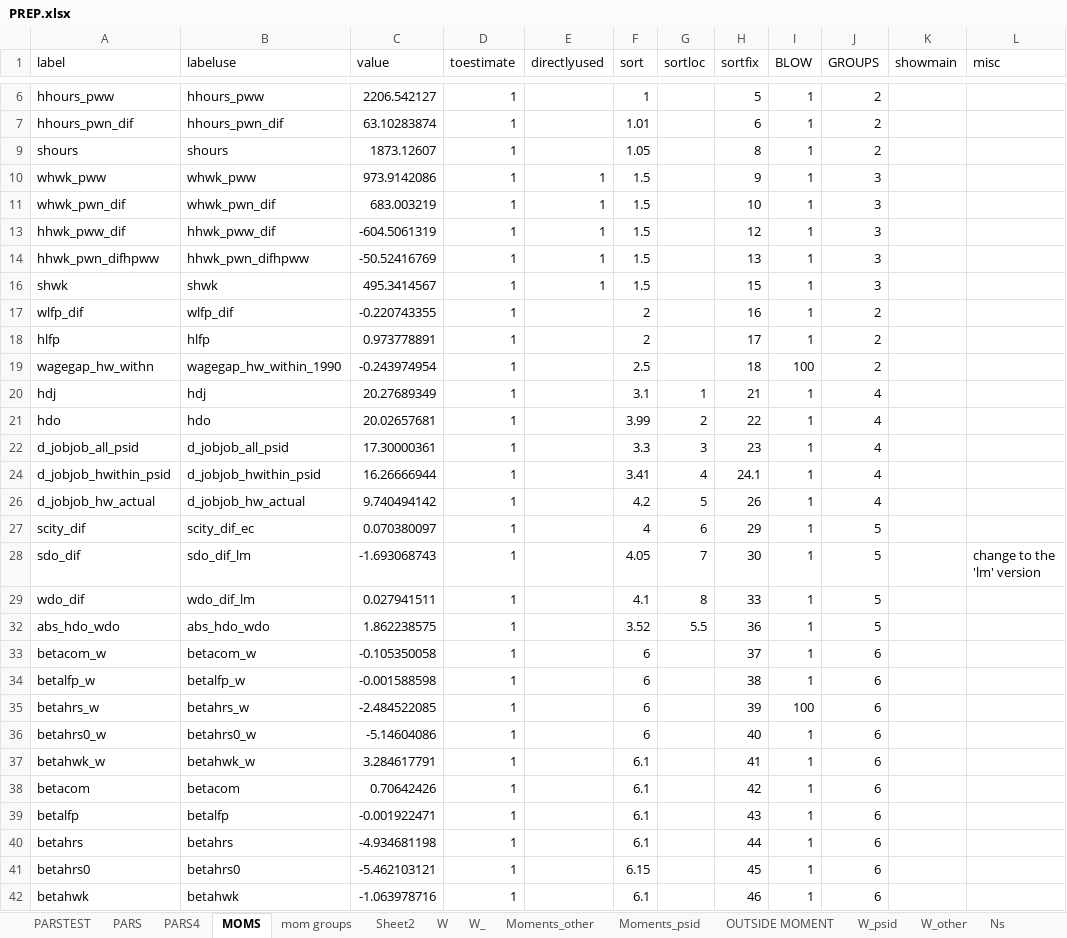
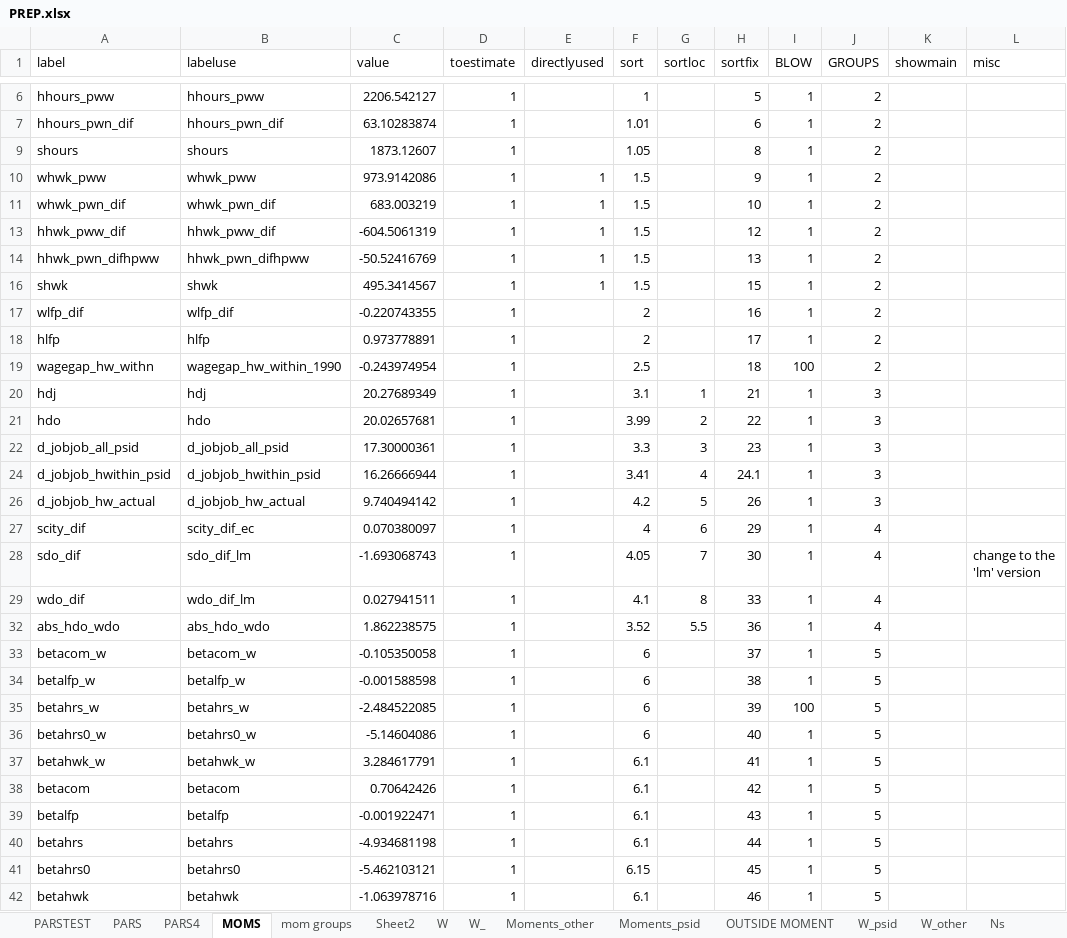
Before and after one commit to tranosov/JMP, an Excel workbook: input/PREP.xlsx, sheet MOMS, drawn as a sheet; only a part is shown, gaps mark what is left out; values as stored, in another font and other column widths than the file's, no borders; the diff covers the shown part only; the diff names each change by its address in the sheet, - before the commit and + after, or states it on an @@ line.

```diff
--- a/input/PREP.xlsx (sheet MOMS)
+++ b/input/PREP.xlsx (sheet MOMS)
-J10:J11 (GROUPS): 3
+J10:J11 (GROUPS): 2
-J13:J14 (GROUPS): 3
+J13:J14 (GROUPS): 2
-J16 (GROUPS): 3
+J16 (GROUPS): 2
-J20:J22 (GROUPS): 4
+J20:J22 (GROUPS): 3
-J24 (GROUPS): 4
+J24 (GROUPS): 3
-J26 (GROUPS): 4
+J26 (GROUPS): 3
-J27:J29 (GROUPS): 5
+J27:J29 (GROUPS): 4
-J32 (GROUPS): 5
+J32 (GROUPS): 4
-J33:J42 (GROUPS): 6
+J33:J42 (GROUPS): 5
```
Also changed, not shown: 1 hidden or unhidden row and 9 edited cells elsewhere in this sheet, sheet PARSTEST, sheet mom groups, 5 other files.
